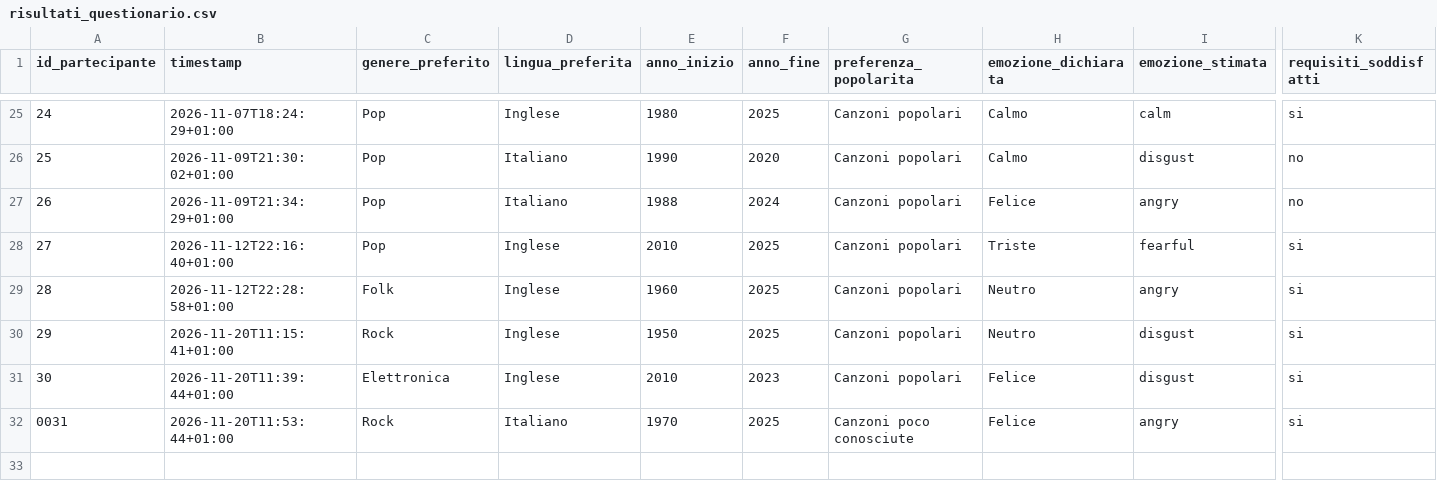
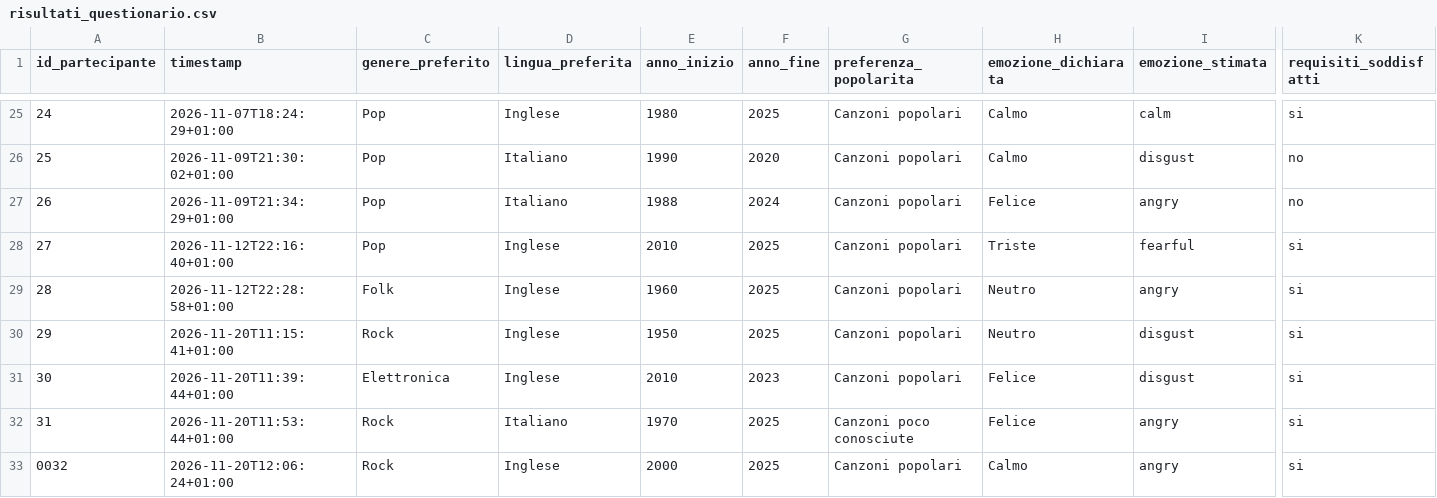
Before and after one commit to ilariabroggi/questionarioplaylist, a CSV file: risultati_questionario.csv, drawn as a sheet; only a part is shown, gaps mark what is left out; rows hold the shown columns only; the diff names each change by its address in the sheet, - before the commit and + after, or states it on an @@ line.

Commit message:
Salvataggio questionario 0032

```diff
--- a/risultati_questionario.csv
+++ b/risultati_questionario.csv
@@ column A (id_partecipante) renumbered in row 32 @@
+row 33: 0032 | 2026-11-20T12:06:24+01:00 | Rock | Inglese | 2000 | 2025 | Canzoni popolari | Calmo | angry | si
```
